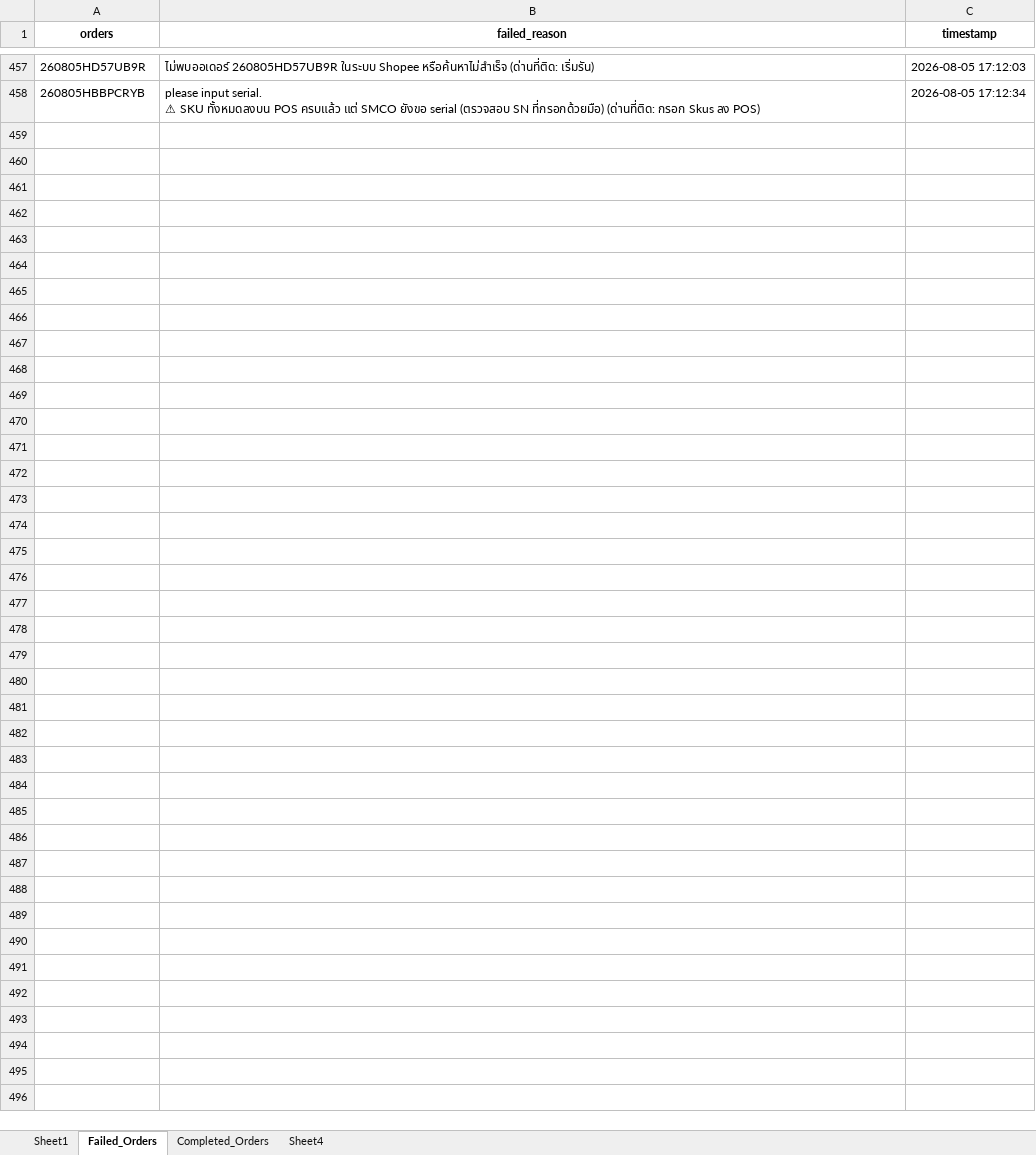
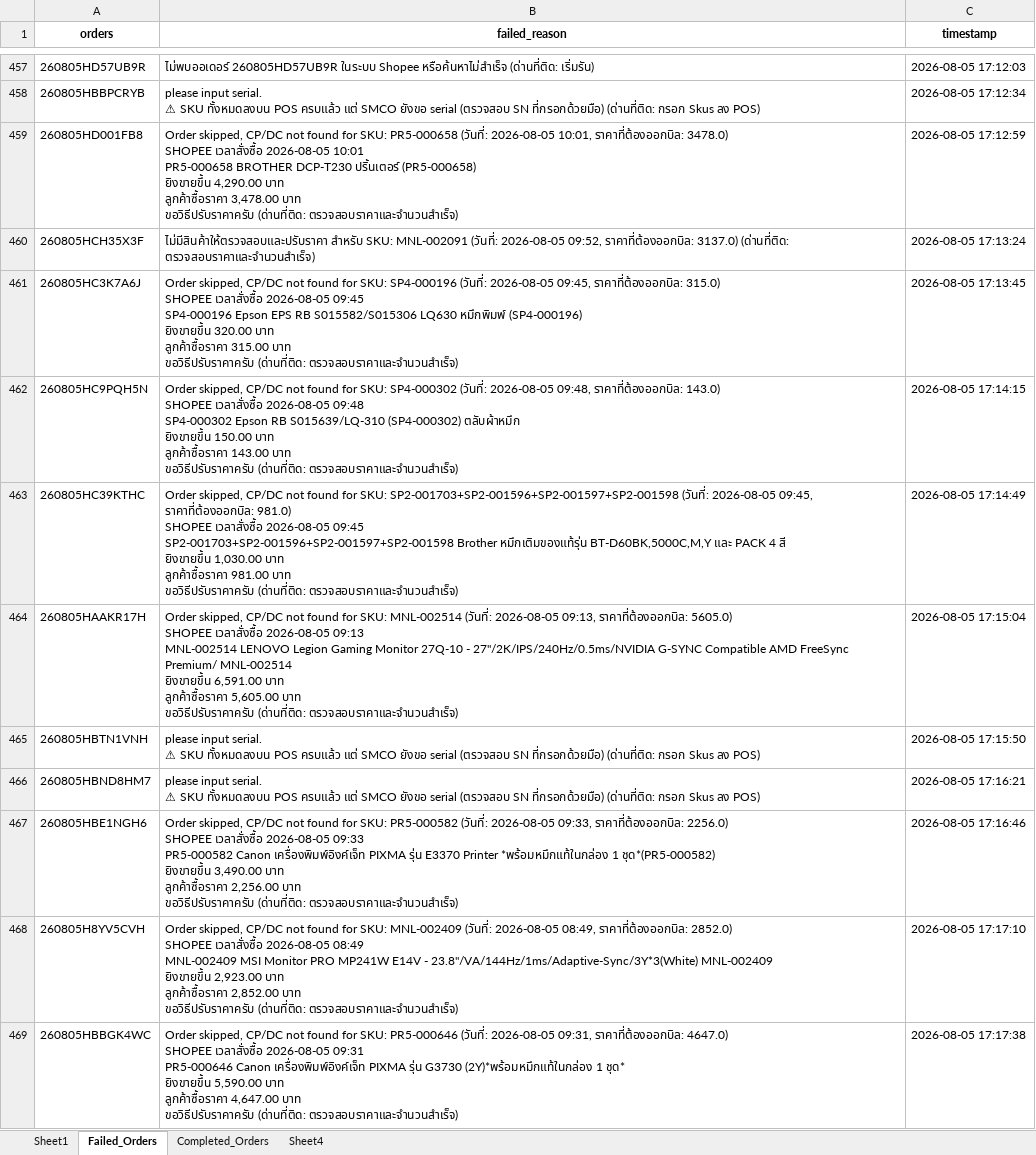
Before and after one commit to iHaveNoKnowledge/Python, an Excel workbook: projects/auto_page/autopageMKII/tables/Accel_mode_uat.xlsx, sheet Failed_Orders, drawn as a sheet; only a part is shown, gaps mark what is left out; values as stored, in another font and other column widths than the file's, no borders; ↵ is a line break in a cell; the diff covers the shown part only; the diff names each change by its address in the sheet, - before the commit and + after, or states it on an @@ line.

Commit message:
fix(autopageMKII): identify SKUs still missing SN via red-alert btn-serial on POS when qty matches but SMCO requests serial

```diff
--- a/projects/auto_page/autopageMKII/tables/Accel_mode_uat.xlsx (sheet Failed_Orders)
+++ b/projects/auto_page/autopageMKII/tables/Accel_mode_uat.xlsx (sheet Failed_Orders)
+row 459: 260805HD001FB8 | Order skipped, CP/DC not found for SKU: PR5-000658 (วันที่: 2026-08-05 10:01, ราคาที่ต้องออกบิล: 3478.0) ↵ SHOPEE เวลาสั่งซื้อ 2026-08-05 10:01 ↵ PR5-000658 BROTHER DCP-T230 ปริ้นเตอร์ (PR5-000658) ↵ ยิงขายขึ้น 4,290.00 บาท ↵ ลูกค้าซื้อราคา 3,478.00 บาท ↵ ขอวิธีปรับราคาครับ (ด่านที่ติด: ตรวจสอบราคาและจำนวนสำเร็จ) | 2026-08-05 17:12:59
+row 460: 260805HCH35X3F | ไม่มีสินค้าให้ตรวจสอบและปรับราคา สำหรับ SKU: MNL-002091 (วันที่: 2026-08-05 09:52, ราคาที่ต้องออกบิล: 3137.0) (ด่านที่ติด: ตรวจสอบราคาและจำนวนสำเร็จ) | 2026-08-05 17:13:24
+row 461: 260805HC3K7A6J | Order skipped, CP/DC not found for SKU: SP4-000196 (วันที่: 2026-08-05 09:45, ราคาที่ต้องออกบิล: 315.0) ↵ SHOPEE เวลาสั่งซื้อ 2026-08-05 09:45 ↵ SP4-000196 Epson EPS RB S015582/S015306 LQ630 หมึกพิมพ์ (SP4-000196) ↵ ยิงขายขึ้น 320.00 บาท ↵ ลูกค้าซื้อราคา 315.00 บาท ↵ ขอวิธีปรับราคาครับ (ด่านที่ติด: ตรวจสอบราคาและจำนวนสำเร็จ) | 2026-08-05 17:13:45
+row 462: 260805HC9PQH5N | Order skipped, CP/DC not found for SKU: SP4-000302 (วันที่: 2026-08-05 09:48, ราคาที่ต้องออกบิล: 143.0) ↵ SHOPEE เวลาสั่งซื้อ 2026-08-05 09:48 ↵ SP4-000302 Epson RB S015639/LQ-310 (SP4-000302) ตลับผ้าหมึก ↵ ยิงขายขึ้น 150.00 บาท ↵ ลูกค้าซื้อราคา 143.00 บาท ↵ ขอวิธีปรับราคาครับ (ด่านที่ติด: ตรวจสอบราคาและจำนวนสำเร็จ) | 2026-08-05 17:14:15
+row 463: 260805HC39KTHC | Order skipped, CP/DC not found for SKU: SP2-001703+SP2-001596+SP2-001597+SP2-001598 (วันที่: 2026-08-05 09:45, ราคาที่ต้องออกบิล: 981.0) ↵ SHOPEE เวลาสั่งซื้อ 2026-08-05 09:45 ↵ SP2-001703+SP2-001596+SP2-001597+SP2-001598 Brother หมึกเติมของแท้รุ่น BT-D60BK,5000C,M,Y และ PACK 4 สี ↵ ยิงขายขึ้น 1,030.00 บาท ↵ ลูกค้าซื้อราคา 981.00 บาท ↵ ขอวิธีปรับราคาครับ (ด่านที่ติด: ตรวจสอบราคาและจำนวนสำเร็จ) | 2026-08-05 17:14:49
+row 464: 260805HAAKR17H | Order skipped, CP/DC not found for SKU: MNL-002514 (วันที่: 2026-08-05 09:13, ราคาที่ต้องออกบิล: 5605.0) ↵ SHOPEE เวลาสั่งซื้อ 2026-08-05 09:13 ↵ MNL-002514 LENOVO Legion Gaming Monitor 27Q-10 - 27"/2K/IPS/240Hz/0.5ms/NVIDIA G-SYNC Compatible AMD FreeSync Premium/ MNL-002514 ↵ ยิงขายขึ้น 6,591.00 บาท ↵ ลูกค้าซื้อราคา 5,605.00 บาท ↵ ขอวิธีปรับราคาครับ (ด่านที่ติด: ตรวจสอบราคาและจำนวนสำเร็จ) | 2026-08-05 17:15:04
+row 465: 260805HBTN1VNH | please input serial. ↵ ⚠ SKU ทั้งหมดลงบน POS ครบแล้ว แต่ SMCO ยังขอ serial (ตรวจสอบ SN ที่กรอกด้วยมือ) (ด่านที่ติด: กรอก Skus ลง POS) | 2026-08-05 17:15:50
+row 466: 260805HBND8HM7 | please input serial. ↵ ⚠ SKU ทั้งหมดลงบน POS ครบแล้ว แต่ SMCO ยังขอ serial (ตรวจสอบ SN ที่กรอกด้วยมือ) (ด่านที่ติด: กรอก Skus ลง POS) | 2026-08-05 17:16:21
+row 467: 260805HBE1NGH6 | Order skipped, CP/DC not found for SKU: PR5-000582 (วันที่: 2026-08-05 09:33, ราคาที่ต้องออกบิล: 2256.0) ↵ SHOPEE เวลาสั่งซื้อ 2026-08-05 09:33 ↵ PR5-000582 Canon เครื่องพิมพ์อิงค์เจ็ท PIXMA รุ่น E3370 Printer *พร้อมหมึกแท้ในกล่อง 1 ชุด*(PR5-000582) ↵ ยิงขายขึ้น 3,490.00 บาท ↵ ลูกค้าซื้อราคา 2,256.00 บาท ↵ ขอวิธีปรับราคาครับ (ด่านที่ติด: ตรวจสอบราคาและจำนวนสำเร็จ) | 2026-08-05 17:16:46
+row 468: 260805H8YV5CVH | Order skipped, CP/DC not found for SKU: MNL-002409 (วันที่: 2026-08-05 08:49, ราคาที่ต้องออกบิล: 2852.0) ↵ SHOPEE เวลาสั่งซื้อ 2026-08-05 08:49 ↵ MNL-002409 MSI Monitor PRO MP241W E14V - 23.8"/VA/144Hz/1ms/Adaptive-Sync/3Y*3(White) MNL-002409 ↵ ยิงขายขึ้น 2,923.00 บาท ↵ ลูกค้าซื้อราคา 2,852.00 บาท ↵ ขอวิธีปรับราคาครับ (ด่านที่ติด: ตรวจสอบราคาและจำนวนสำเร็จ) | 2026-08-05 17:17:10
+row 469: 260805HBBGK4WC | Order skipped, CP/DC not found for SKU: PR5-000646 (วันที่: 2026-08-05 09:31, ราคาที่ต้องออกบิล: 4647.0) ↵ SHOPEE เวลาสั่งซื้อ 2026-08-05 09:31 ↵ PR5-000646 Canon เครื่องพิมพ์อิงค์เจ็ท PIXMA รุ่น G3730 (2Y)*พร้อมหมึกแท้ในกล่อง 1 ชุด* ↵ ยิงขายขึ้น 5,590.00 บาท ↵ ลูกค้าซื้อราคา 4,647.00 บาท ↵ ขอวิธีปรับราคาครับ (ด่านที่ติด: ตรวจสอบราคาและจำนวนสำเร็จ) | 2026-08-05 17:17:38
```
Also changed, not shown: 11 added rows elsewhere in this sheet, sheet Completed_Orders, sheet Sheet1, 2 other files.
